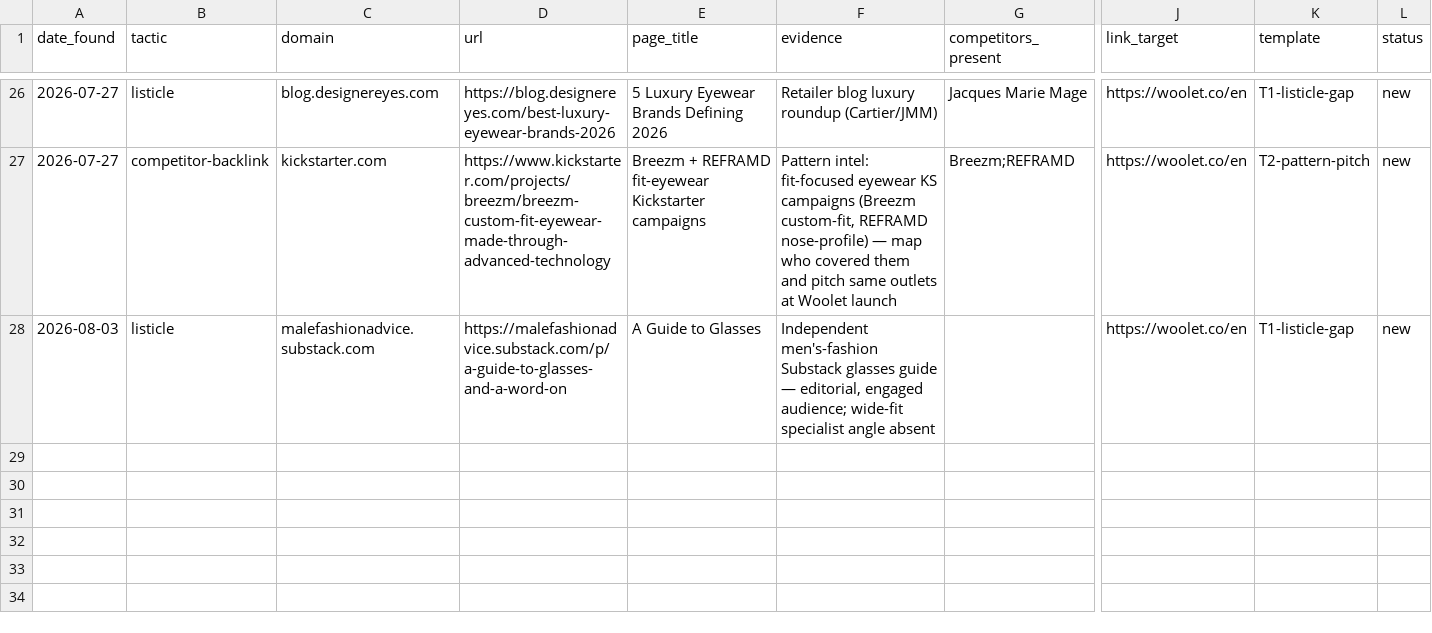
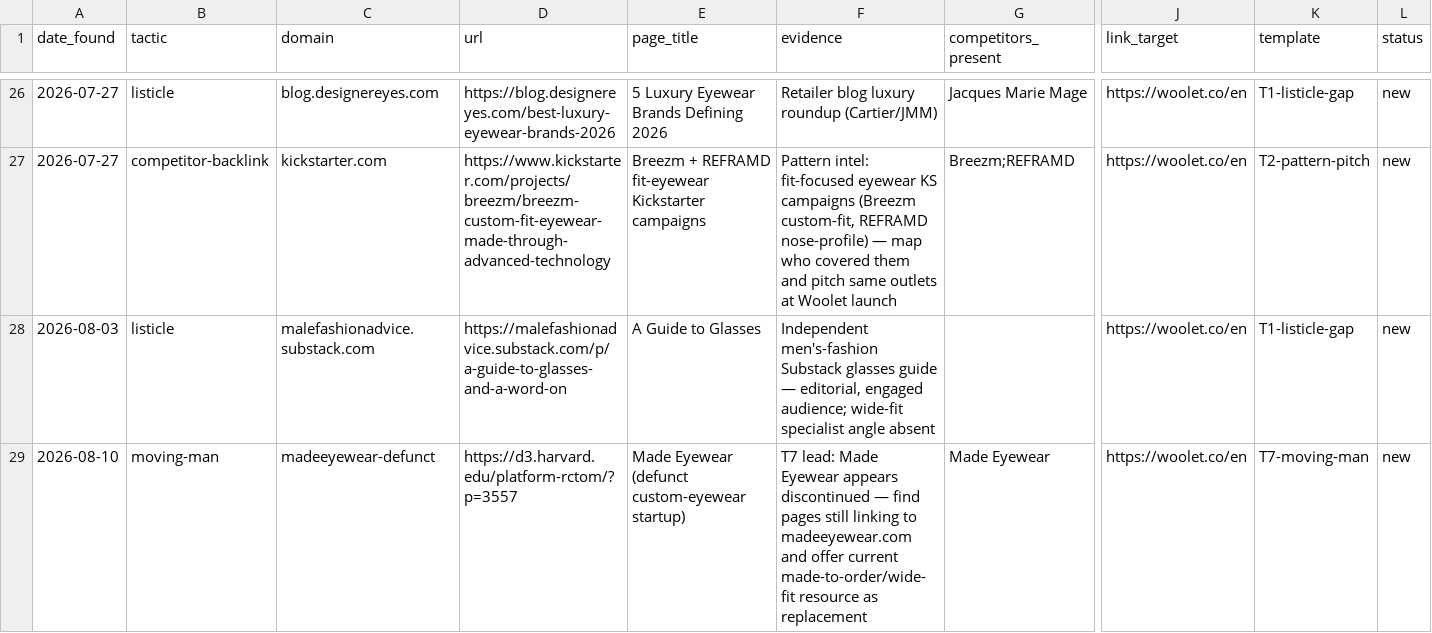
Before and after one commit to Lancelotek/woolet-marketing, a CSV file: link-building/tracker/prospects.csv, drawn as a sheet; only a part is shown, gaps mark what is left out; rows hold the shown columns only; the diff names each change by its address in the sheet, - before the commit and + after, or states it on an @@ line.

```diff
--- a/link-building/tracker/prospects.csv
+++ b/link-building/tracker/prospects.csv
+row 29: 2026-08-10 | moving-man | madeeyewear-defunct | https://d3.harvard.edu/platform-rctom/?p=3557 | Made Eyewear (defunct custom-eyewear startup) | T7 lead: Made Eyewear appears discontinued — find pages still linking to madeeyewear.com and offer current made-to-order/wide-fit resource as replacement | Made Eyewear | https://woolet.co/en | T7-moving-man | new
```
Also changed, not shown: 1 other file.
